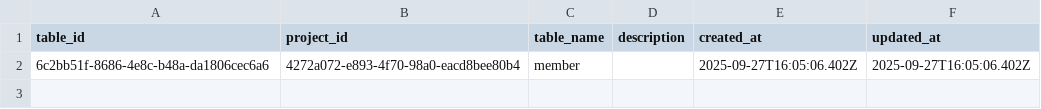
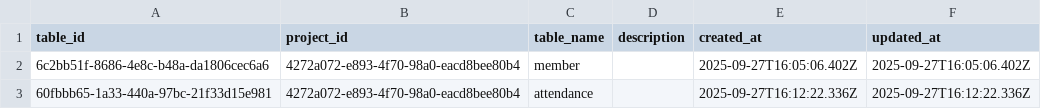
Before and after one commit to Sumith2104/Flux-ServerBased, a CSV file: src/database/58b18004-e04c-41b1-8912-188899b85f1d/4272a072-e893-4f70-98a0-eacd8bee80b4/tables.csv, drawn as a sheet.

```diff
--- a/src/database/58b18004-e04c-41b1-8912-188899b85f1d/4272a072-e893-4f70-98a0-eacd8bee80b4/tables.csv
+++ b/src/database/58b18004-e04c-41b1-8912-188899b85f1d/4272a072-e893-4f70-98a0-eacd8bee80b4/tables.csv
@@ -2 +2,2 @@ table_id,project_id,table_name,description,created_at,updated_at
 6c2bb51f-8686-4e8c-b48a-da1806cec6a6,4272a072-e893-4f70-98a0-eacd8bee80b4,"member","",2025-09-27T16:05:06.402Z,2025-09-27T16:05:06.402Z
+60fbbb65-1a33-440a-97bc-21f33d15e981,4272a072-e893-4f70-98a0-eacd8bee80b4,"attendance","",2025-09-27T16:12:22.336Z,2025-09-27T16:12:22.336Z
```
Also changed, not shown: src/database/58b18004-e04c-41b1-8912-188899b85f1d/4272a072-e893-4f70-98a0-eacd8bee80b4/columns.csv, 3 other files.
